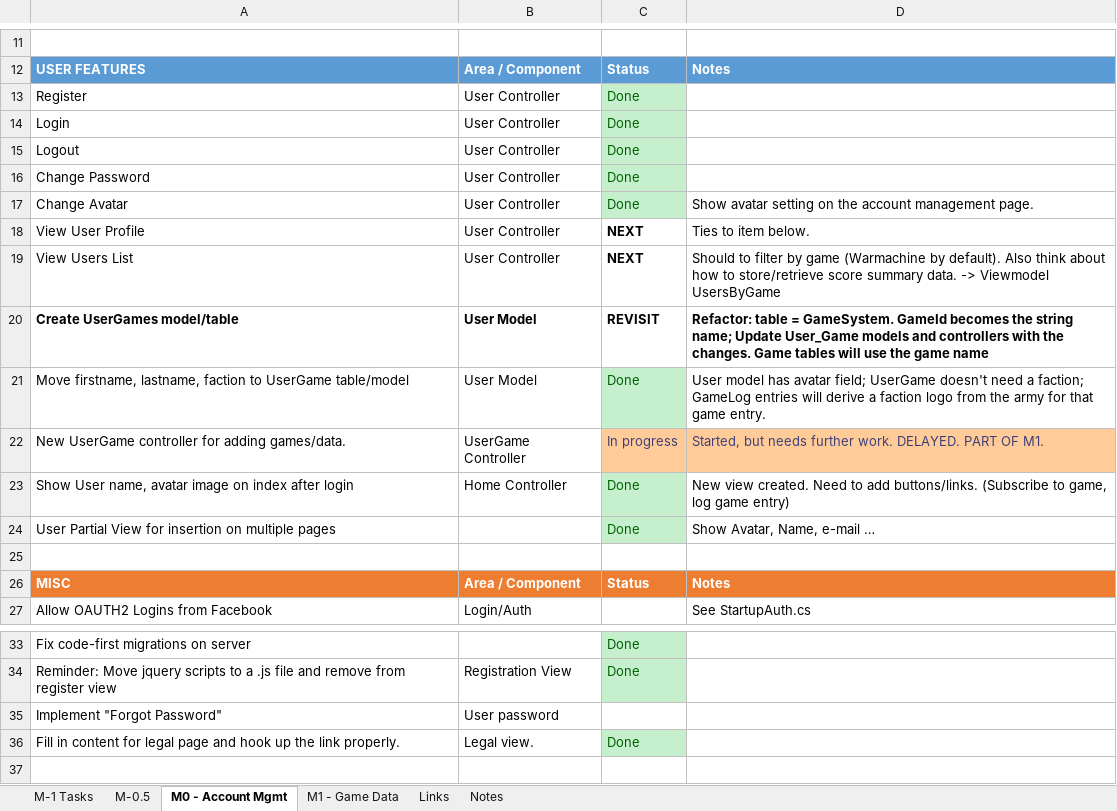
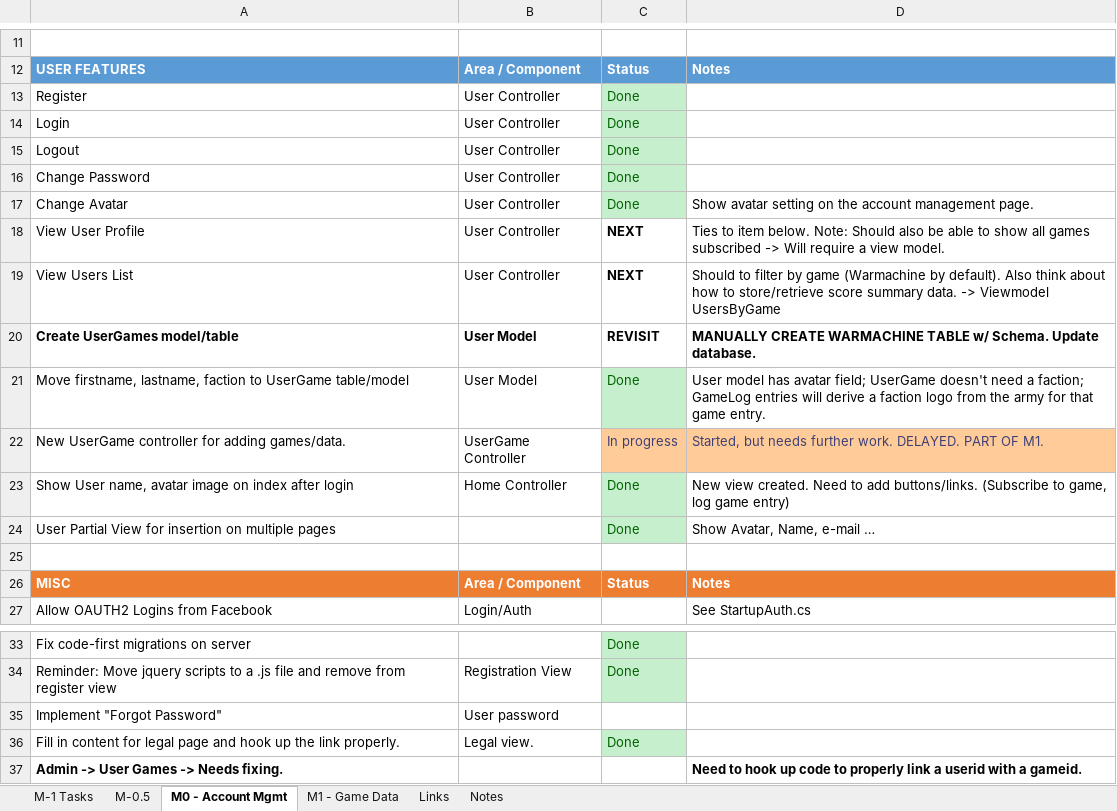
Before and after one commit to lockan/StatsMachine, an Excel workbook: Docs/Tasks.xlsx, sheet M0 - Account Mgmt, drawn as a sheet; only a part is shown, gaps mark what is left out; values as stored, in another font and other column widths than the file's, no borders; the diff names each change by its address in the sheet, - before the commit and + after, or states it on an @@ line.

Commit message:
Removed all CRUD functions from GameSystem; Started UserGame admin view

```diff
--- a/Docs/Tasks.xlsx (sheet M0 - Account Mgmt)
+++ b/Docs/Tasks.xlsx (sheet M0 - Account Mgmt)
-D18: …item below.
+D18: …item below. Note: Should also be able to show all games subscribed -> Will require a view model.
-D20: Refactor: table = GameSystem. GameId becomes the string name; Update User_Game models and controllers with the changes. Game tables will use the game name
+D20: MANUALLY CREATE WARMACHINE TABLE w/ Schema. Update database.
+row 37: Admin -> User Games -> Needs fixing. |  |  | Need to hook up code to properly link a userid with a gameid.
```
Also changed, not shown: 3 other files.
